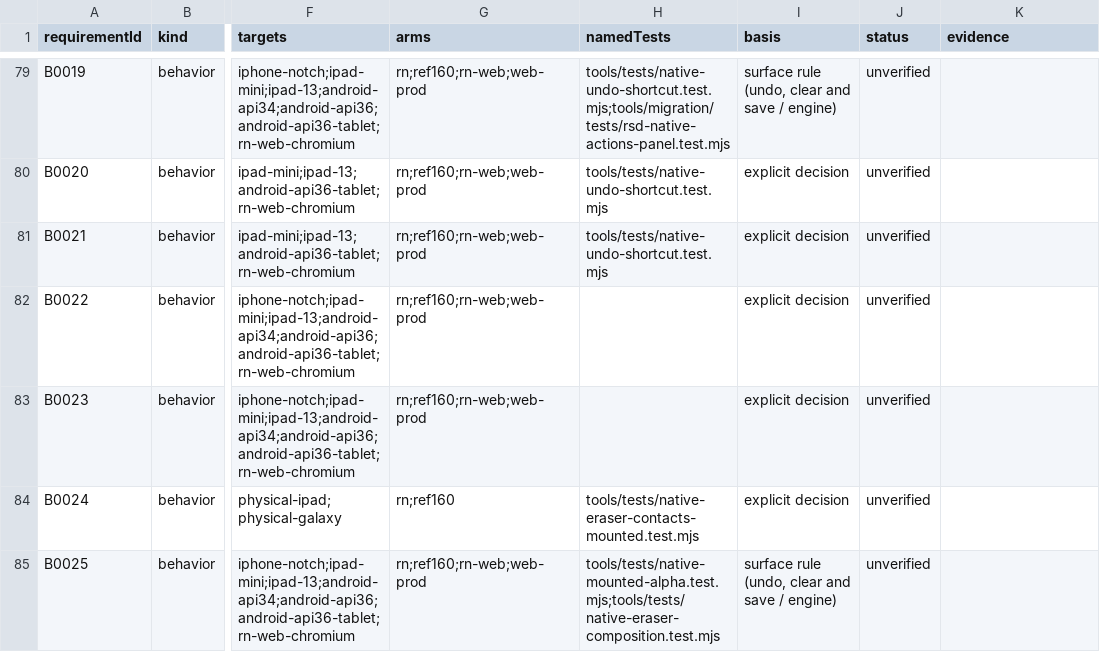
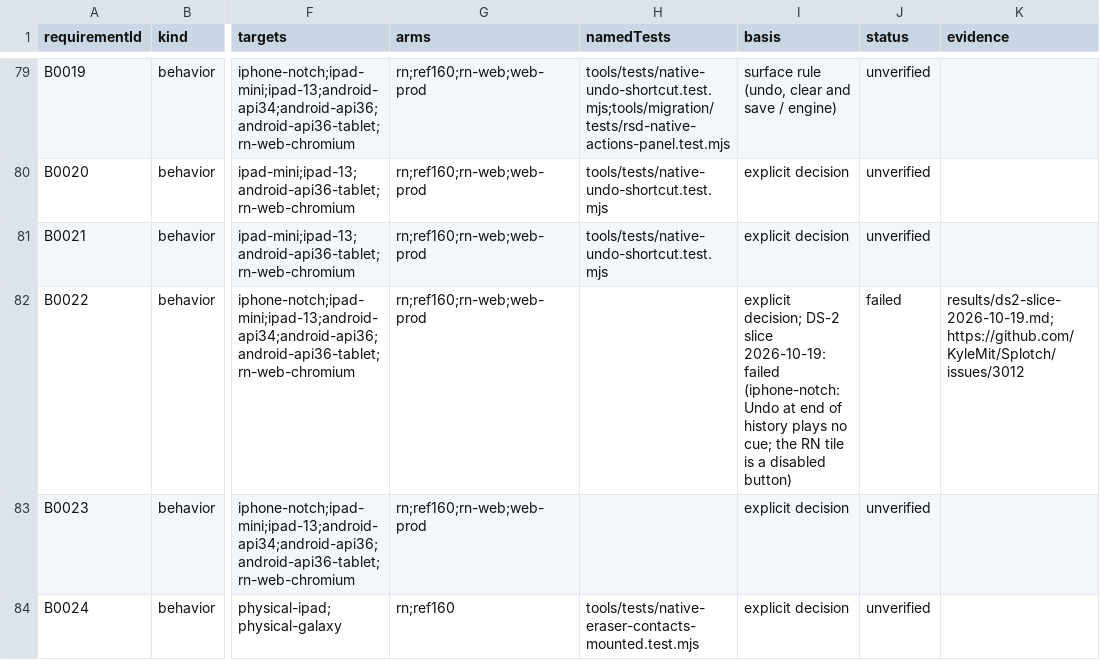
Before and after one commit to KyleMit/Splotch, a CSV file: docs/scratchpad/2026-10-18-device-parity/protocol-mapping.csv, drawn as a sheet; only a part is shown, gaps mark what is left out; the shorter side is filled out with more unchanged rows; the diff covers the shown part only; the diff names each change by its address in the sheet, - before the commit and + after, or states it on an @@ line.

```diff
--- a/docs/scratchpad/2026-10-18-device-parity/protocol-mapping.csv
+++ b/docs/scratchpad/2026-10-18-device-parity/protocol-mapping.csv
-I82 (basis): explicit decision
+I82 (basis): explicit decision; DS-2 slice 2026-10-19: failed (iphone-notch: Undo at end of history plays no cue; the RN tile is a disabled button)
-J82 (status): unverified
+J82 (status): failed
-K82 (evidence): (empty)
+K82 (evidence): results/ds2-slice-2026-10-19.md;https://github.com/KyleMit/Splotch/issues/3012
```
Also changed, not shown: 9 edited cells elsewhere in this file, 4 other files.
